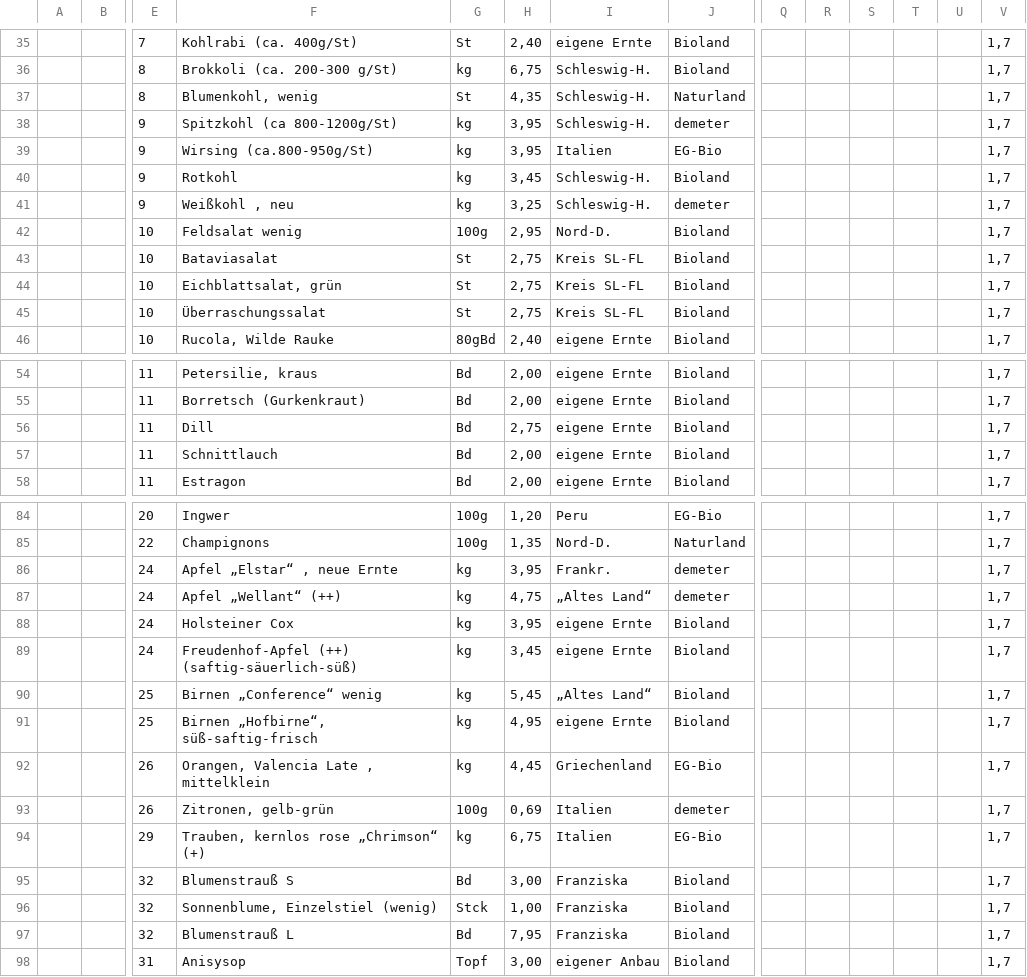
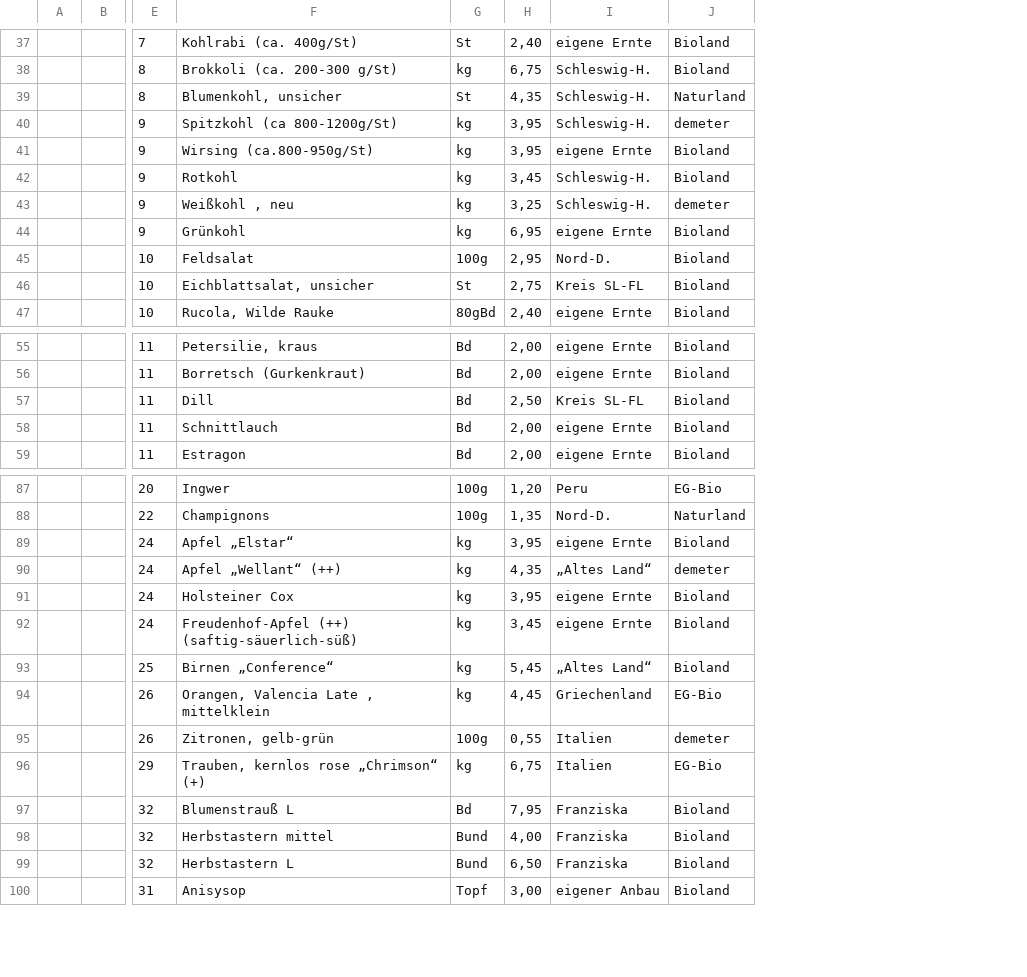
Before and after one commit to Freudenhof/Bestellformular, a CSV file: preisliste.csv, drawn as a sheet; only a part is shown, gaps mark what is left out; removed rows and columns are numbered as before the commit, all else as after; rows hold the shown columns only; the diff covers the shown part only; the diff names each change by its address in the sheet, - before the commit and + after, or states it on an @@ line.

Commit message:
Add files via upload

```diff
--- a/preisliste.csv
+++ b/preisliste.csv
-column Q, empty
-column R, empty
-column S, empty
-column T, empty
-column U, empty
-column V, rows 35-42: all 1,7; row 44: 1,7; row 46: 1,7; rows 54-58: all 1,7; rows 84-90: all 1,7; rows 92-94: all 1,7; rows 97-98: 1,7 | 1,7
-F39: Blumenkohl, wenig
+F39: Blumenkohl, unsicher
-I41: Italien
+I41: eigene Ernte
-J41: EG-Bio
+J41: Bioland
+row 44:  |  | 9 | Grünkohl | kg | 6,95 | eigene Ernte | Bioland
-F45: Feldsalat wenig
+F45: Feldsalat
-row 43:  |  | 10 | Bataviasalat | St | 2,75 | Kreis SL-FL | Bioland |  |  |  |  |  | 1,7
-F46: Eichblattsalat, grün
+F46: Eichblattsalat, unsicher
-row 45:  |  | 10 | Überraschungssalat | St | 2,75 | Kreis SL-FL | Bioland |  |  |  |  |  | 1,7
-H57: 2,75
+H57: 2,50
-I57: eigene Ernte
+I57: Kreis SL-FL
-F89: Apfel „Elstar“ , neue Ernte
+F89: Apfel „Elstar“
-I89: Frankr.
+I89: eigene Ernte
-J89: demeter
+J89: Bioland
-H90: 4,75
+H90: 4,35
-F93: Birnen „Conference“ wenig
+F93: Birnen „Conference“
-row 91:  |  | 25 | Birnen „Hofbirne“, süß-saftig-frisch | kg | 4,95 | eigene Ernte | Bioland |  |  |  |  |  | 1,7
-H95: 0,69
+H95: 0,55
-row 95:  |  | 32 | Blumenstrauß S | Bd | 3,00 | Franziska | Bioland |  |  |  |  |  | 1,7
-row 96:  |  | 32 | Sonnenblume, Einzelstiel (wenig) | Stck | 1,00 | Franziska | Bioland |  |  |  |  |  | 1,7
+row 98:  |  | 32 | Herbstastern mittel | Bund | 4,00 | Franziska | Bioland
+row 99:  |  | 32 | Herbstastern L | Bund | 6,50 | Franziska | Bioland
```
Also changed, not shown: 5 added rows, 1 removed row, 1 moved row and 8 edited cells elsewhere in this file.
